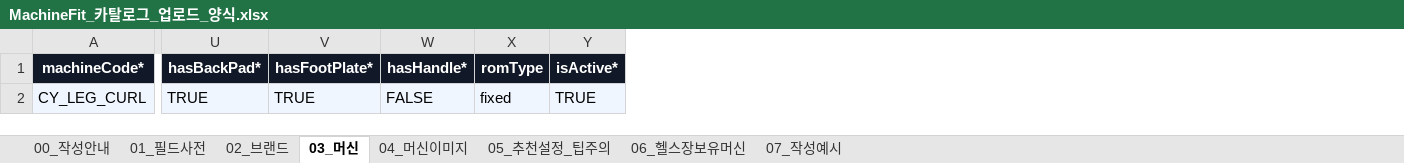
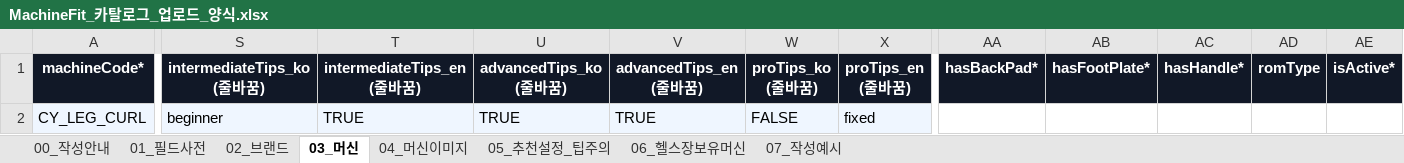
Before and after one commit to madbandi-star/machinefit, an Excel workbook: database/catalog/templates/MachineFit_카탈로그_업로드_양식.xlsx, sheet 03_머신, drawn as a sheet; only a part is shown, gaps mark what is left out; values as stored, in another font and other column widths than the file's, no borders; addresses are those after the commit; the diff covers the shown part only; the diff names each change by its address in the sheet, - before the commit and + after, or states it on an @@ line.

```diff
--- a/database/catalog/templates/MachineFit_카탈로그_업로드_양식.xlsx (sheet 03_머신)
+++ b/database/catalog/templates/MachineFit_카탈로그_업로드_양식.xlsx (sheet 03_머신)
+column S (intermediateTips_ko (줄바꿈)), row 2: beginner
+column T (intermediateTips_en (줄바꿈)), row 2: TRUE
+column U (advancedTips_ko (줄바꿈)), row 2: TRUE
+column V (advancedTips_en (줄바꿈)), row 2: TRUE
+column W (proTips_ko (줄바꿈)), row 2: FALSE
+column X (proTips_en (줄바꿈)), row 2: fixed
-AA2 (hasBackPad*): TRUE
+AA2 (hasBackPad*): (empty)
-AA2:AE2 fill: #EFF6FF
+AA2:AE2 fill: none
-AB2 (hasFootPlate*): TRUE
+AB2 (hasFootPlate*): (empty)
-AC2 (hasHandle*): FALSE
+AC2 (hasHandle*): (empty)
-AD2 (romType): fixed
+AD2 (romType): (empty)
-AE2 (isActive*): TRUE
+AE2 (isActive*): (empty)
```
Also changed, not shown: 3 edited cells and cell formats elsewhere in this sheet, sheet 01_필드사전, sheet 00_작성안내, docs/templates/MachineFit_카탈로그_업로드_양식.xlsx, 6 other files.
